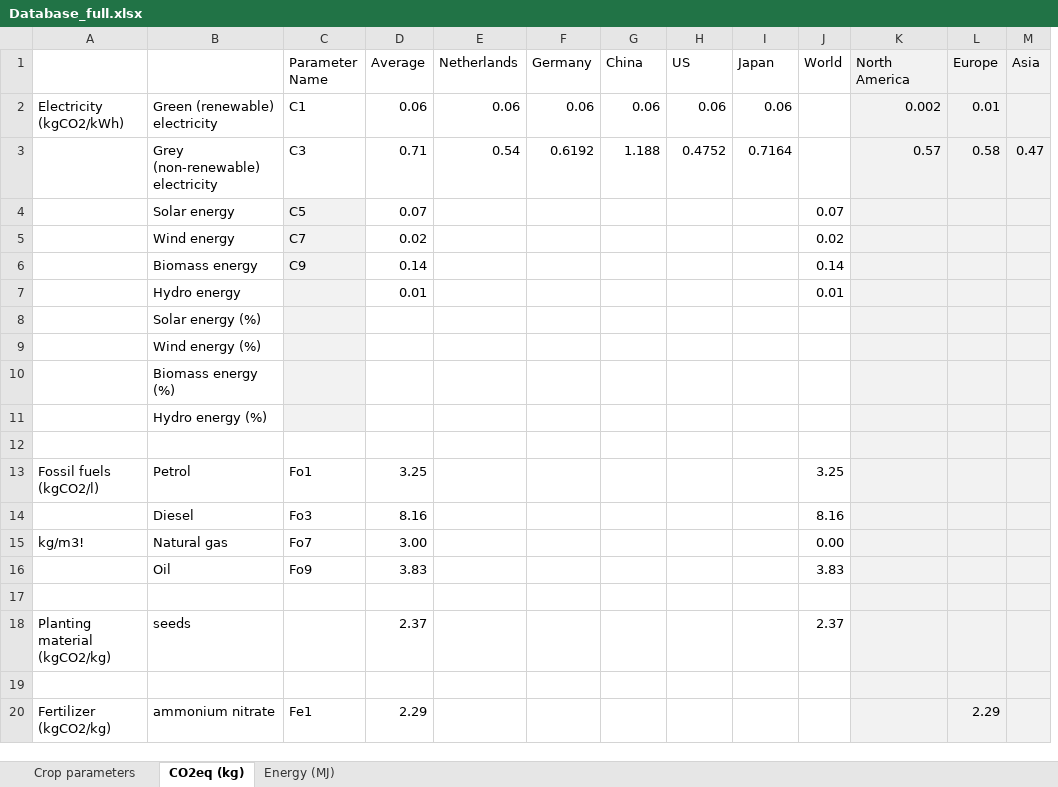
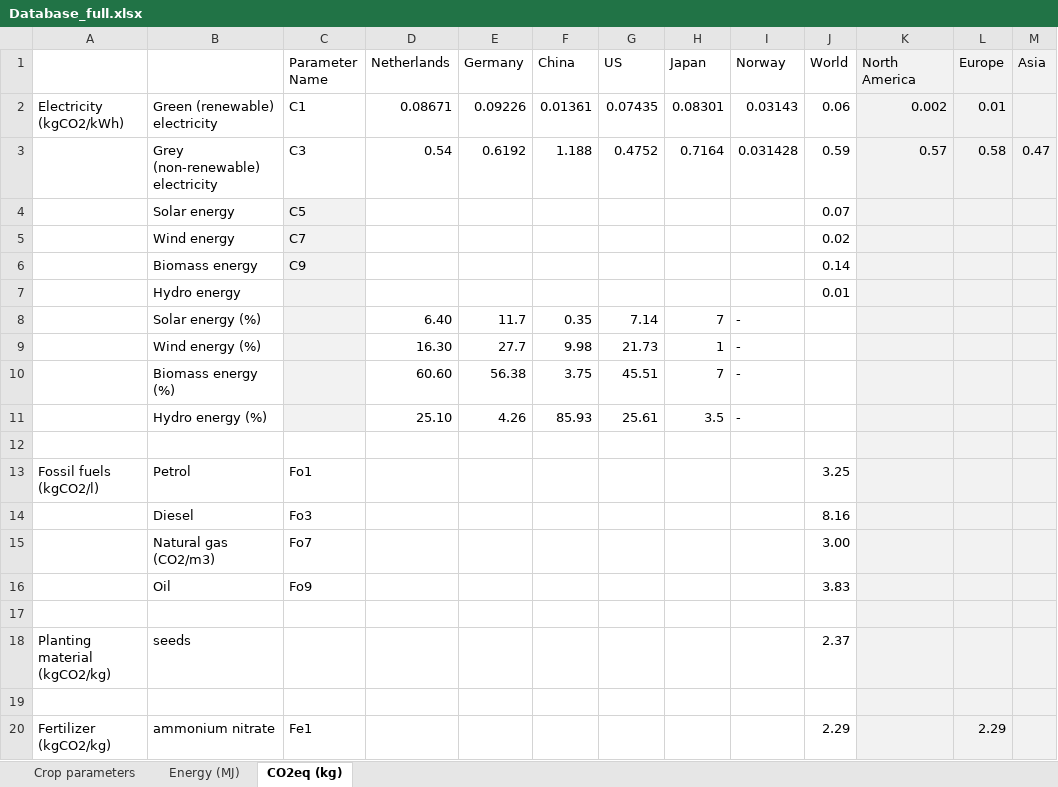
Before and after one commit to JaapWeerheim/ACT2321, an Excel workbook: Database_full.xlsx, sheet CO2eq (kg), drawn as a sheet; only a part is shown; values as stored, in another font and other column widths than the file's, no borders; removed rows and columns are numbered as before the commit, all else as after; the diff covers the shown part only; the diff names each change by its address in the sheet, - before the commit and + after, or states it on an @@ line.

```diff
--- a/Database_full.xlsx (sheet CO2eq (kg))
+++ b/Database_full.xlsx (sheet CO2eq (kg))
@@ sheet tab order changed: Crop parameters | Energy (MJ) | CO2eq (kg) @@
-column D (Average), rows 2-14: 0.06 | 0.71 | 0.07 | 0.02 | 0.14 | 0.01 |  |  |  |  |  | 3.25 | 8.16; rows 16-20: 3.83 |  | 2.37 |  | 2.29
+column I (Norway), rows 2-11: 0.03143 | 0.031428 |  |  |  |  | - | - | - | -
-D2 (Netherlands): 0.06
+D2 (Netherlands): 0.08671
-E2 (Germany): 0.06
+E2 (Germany): 0.09226
-F2 (China): 0.06
+F2 (China): 0.01361
-G2 (US): 0.06
+G2 (US): 0.07435
-H2 (Japan): 0.06
+H2 (Japan): 0.08301
-J2 (World): (empty)
+J2 (World): 0.06
-J3 (World): (empty)
+J3 (World): 0.59
-D8 (Netherlands): (empty)
+D8 (Netherlands): 6.40
-E8 (Germany): (empty)
+E8 (Germany): 11.7
-F8 (China): (empty)
+F8 (China): 0.35
-G8 (US): (empty)
+G8 (US): 7.14
-H8 (Japan): (empty)
+H8 (Japan): 7
-D9 (Netherlands): (empty)
+D9 (Netherlands): 16.30
-E9 (Germany): (empty)
+E9 (Germany): 27.7
-F9 (China): (empty)
+F9 (China): 9.98
-G9 (US): (empty)
+G9 (US): 21.73
-H9 (Japan): (empty)
+H9 (Japan): 1
-D10 (Netherlands): (empty)
+D10 (Netherlands): 60.60
-E10 (Germany): (empty)
+E10 (Germany): 56.38
-F10 (China): (empty)
+F10 (China): 3.75
-G10 (US): (empty)
+G10 (US): 45.51
-H10 (Japan): (empty)
+H10 (Japan): 7
-D11 (Netherlands): (empty)
+D11 (Netherlands): 25.10
-E11 (Germany): (empty)
+E11 (Germany): 4.26
-F11 (China): (empty)
+F11 (China): 85.93
-G11 (US): (empty)
+G11 (US): 25.61
-H11 (Japan): (empty)
+H11 (Japan): 3.5
-row 15: kg/m3! | Natural gas | Fo7 | 3.00 |  |  |  |  |  | 0.00
+row 15:  | Natural gas (CO2/m3) | Fo7 |  |  |  |  |  |  | 3.00
-J20 (World): (empty)
+J20 (World): 2.29
```
Also changed, not shown: 12 edited cells elsewhere in this sheet, sheet Energy (MJ), sheet Crop parameters, 1 other file.
